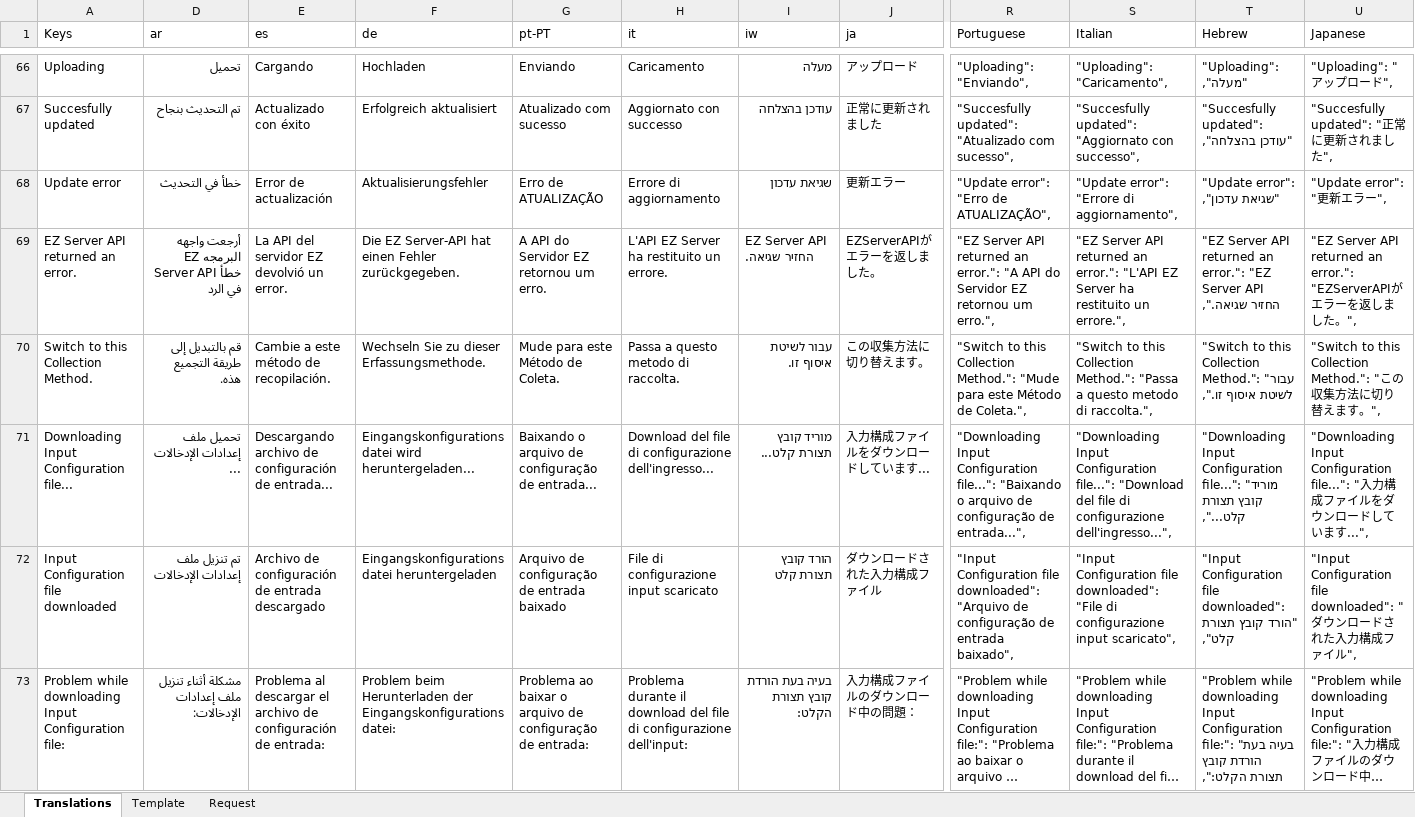
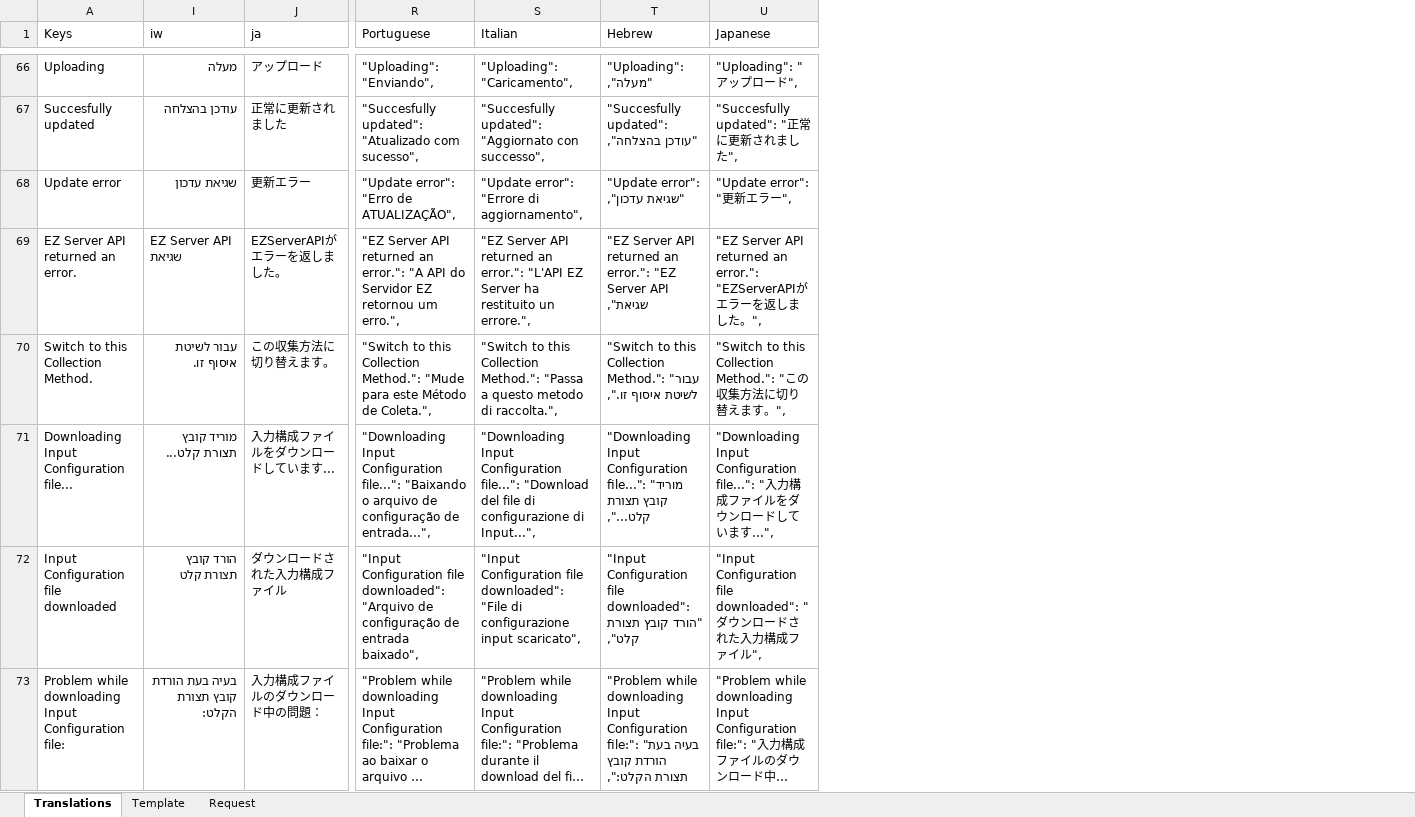
Before and after one commit to logrhythm/EZ-Cloud, an Excel workbook: frontend/src/i18n/Translations Master.xlsx, sheet Translations, drawn as a sheet; only a part is shown, gaps mark what is left out; long unchanged cells end in …; values as stored, in another font and other column widths than the file's, no borders; table styles not drawn; the diff covers the shown part only; the diff names each change by its address in the sheet, - before the commit and + after, or states it on an @@ line.

Commit message:
Update Translations Master.xlsx

```diff
--- a/frontend/src/i18n/Translations Master.xlsx (sheet Translations)
+++ b/frontend/src/i18n/Translations Master.xlsx (sheet Translations)
@@ column D (ar) hidden, rows 66-73: تحميل | تم التحديث بنجاح | خطأ في التحديث | أرجعت واجهه البرمجه EZ Server API خطأ في الرد | قم بالتبديل إلى طريقة التجميع هذه. | تحميل ملف إعدادات الإدخالات ... | تم تنزيل ملف إعدادات الإدخالات | مشكلة أثناء تنزيل ملف إعدادات الإدخالات: @@
@@ column E (es) hidden, rows 66-73: Cargando | Actualizado con éxito | Error de actualización | La API del servidor EZ devolvió un error. | Cambie a este método de recopilación. | Descargando archivo de configuración de entrada... | Archivo de configuración de entrada descargado | Problema al descargar el archivo de configuración de entrada: @@
@@ column F (de) hidden, rows 66-73: Hochladen | Erfolgreich aktualisiert | Aktualisierungsfehler | Die EZ Server-API hat einen Fehler zurückgegeben. | Wechseln Sie zu dieser Erfassungsmethode. | Eingangskonfigurationsdatei wird heruntergeladen... | Eingangskonfigurationsdatei heruntergeladen | Problem beim Herunterladen der Eingangskonfigurationsdatei: @@
@@ column G (pt-PT) hidden, rows 66-73: Enviando | Atualizado com sucesso | Erro de ATUALIZAÇÃO | A API do Servidor EZ retornou um erro. | Mude para este Método de Coleta. | Baixando o arquivo de configuração de entrada... | Arquivo de configuração de entrada baixado | Problema ao baixar o arquivo de configuração de entrada: @@
@@ column H (it) hidden, rows 66-73: Caricamento | Aggiornato con successo | Errore di aggiornamento | L'API EZ Server ha restituito un errore. | Passa a questo metodo di raccolta. | Download del file di configurazione dell'ingresso... | File di configurazione input scaricato | Problema durante il download del file di configurazione dell'input: @@
-I69 (iw): EZ Server API החזיר שגיאה.
+I69 (iw): EZ Server API שגיאת
-T69 (Hebrew): …Server API החזיר שגיאה.",
+T69 (Hebrew): …Server API שגיאת",
-S71 (Italian): …di configurazione dell'ingresso...",
+S71 (Italian): …di configurazione di Input...",
```
Also changed, not shown: 104 edited cells and cell formats elsewhere in this sheet, hidden cells.
